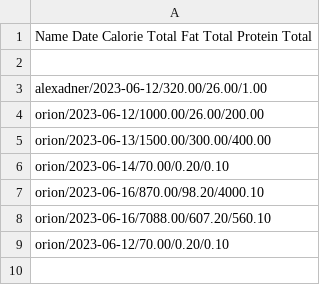
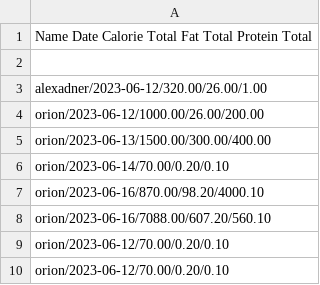
Before and after one commit to Ericjean17/Nutrition-Up, a CSV file: DailyTotals.csv, drawn as a sheet; the diff names each change by its address in the sheet, - before the commit and + after, or states it on an @@ line.

```diff
--- a/DailyTotals.csv
+++ b/DailyTotals.csv
+row 10: orion/2023-06-12/70.00/0.20/0.10
```
Also changed, not shown: UserInfo.csv, 6 other files.
